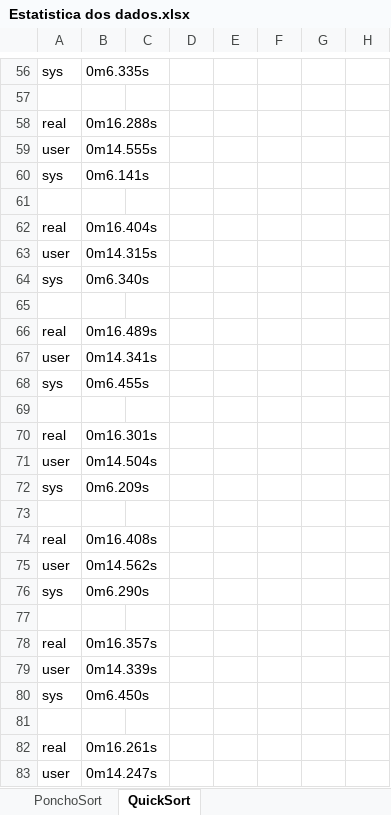
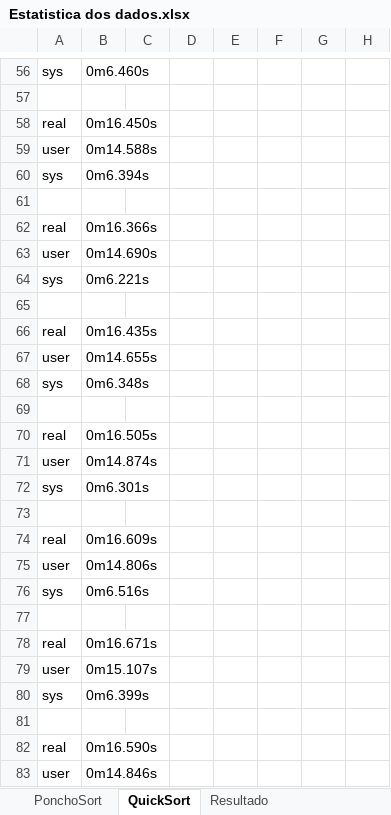
Before and after one commit to Matheus12091987/C, an Excel workbook: PonchoSort/Estatistica dos dados.xlsx, sheet QuickSort, drawn as a sheet; only a part is shown, gaps mark what is left out; values as stored, in another font and other column widths than the file's, no borders; the diff covers the shown part only; the diff names each change by its address in the sheet, - before the commit and + after, or states it on an @@ line.

```diff
--- a/PonchoSort/Estatistica dos dados.xlsx (sheet QuickSort)
+++ b/PonchoSort/Estatistica dos dados.xlsx (sheet QuickSort)
+sheet tab: Resultado
-B56: 0m6.335s
+B56: 0m6.460s
-B58: 0m16.288s
+B58: 0m16.450s
-B59: 0m14.555s
+B59: 0m14.588s
-B60: 0m6.141s
+B60: 0m6.394s
-B62: 0m16.404s
+B62: 0m16.366s
-B63: 0m14.315s
+B63: 0m14.690s
-B64: 0m6.340s
+B64: 0m6.221s
-B66: 0m16.489s
+B66: 0m16.435s
-B67: 0m14.341s
+B67: 0m14.655s
-B68: 0m6.455s
+B68: 0m6.348s
-B70: 0m16.301s
+B70: 0m16.505s
-B71: 0m14.504s
+B71: 0m14.874s
-B72: 0m6.209s
+B72: 0m6.301s
-B74: 0m16.408s
+B74: 0m16.609s
-B75: 0m14.562s
+B75: 0m14.806s
-B76: 0m6.290s
+B76: 0m6.516s
-B78: 0m16.357s
+B78: 0m16.671s
-B79: 0m14.339s
+B79: 0m15.107s
-B80: 0m6.450s
+B80: 0m6.399s
-B82: 0m16.261s
+B82: 0m16.590s
-B83: 0m14.247s
+B83: 0m14.846s
```
Also changed, not shown: 11 added rows, 11 removed rows and 134 edited cells elsewhere in this sheet, sheet PonchoSort, formulas that keep their value, 10 other files.
